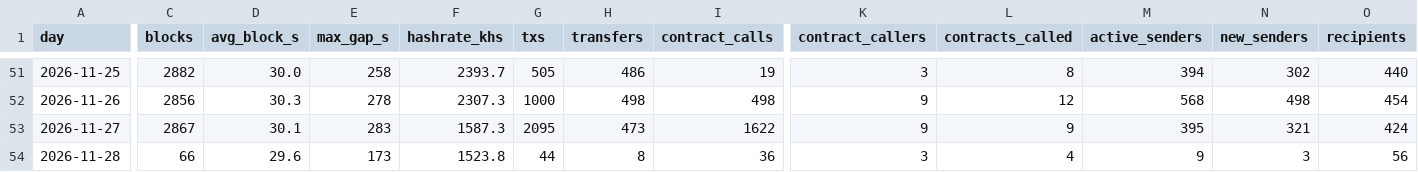
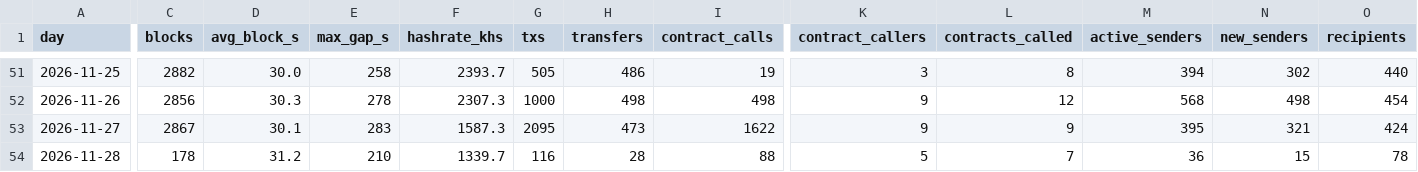
Before and after one commit to brilliantnodes/zycord-pulse, a CSV file: data/pulse_daily.csv, drawn as a sheet; only a part is shown, gaps mark what is left out; the diff covers the shown part only; the diff names each change by its address in the sheet, - before the commit and + after, or states it on an @@ line.

Commit message:
Data: block 149,820, 2026-11-28T01:34:36Z

```diff
--- a/data/pulse_daily.csv
+++ b/data/pulse_daily.csv
-C54 (blocks): 66
+C54 (blocks): 178
-D54 (avg_block_s): 29.6
+D54 (avg_block_s): 31.2
-E54 (max_gap_s): 173
+E54 (max_gap_s): 210
-F54 (hashrate_khs): 1523.8
+F54 (hashrate_khs): 1339.7
-G54 (txs): 44
+G54 (txs): 116
-H54 (transfers): 8
+H54 (transfers): 28
-I54 (contract_calls): 36
+I54 (contract_calls): 88
-K54 (contract_callers): 3
+K54 (contract_callers): 5
-L54 (contracts_called): 4
+L54 (contracts_called): 7
-M54 (active_senders): 9
+M54 (active_senders): 36
-N54 (new_senders): 3
+N54 (new_senders): 15
-O54 (recipients): 56
+O54 (recipients): 78
```
Also changed, not shown: 8 edited cells elsewhere in this file, 5 other files.
